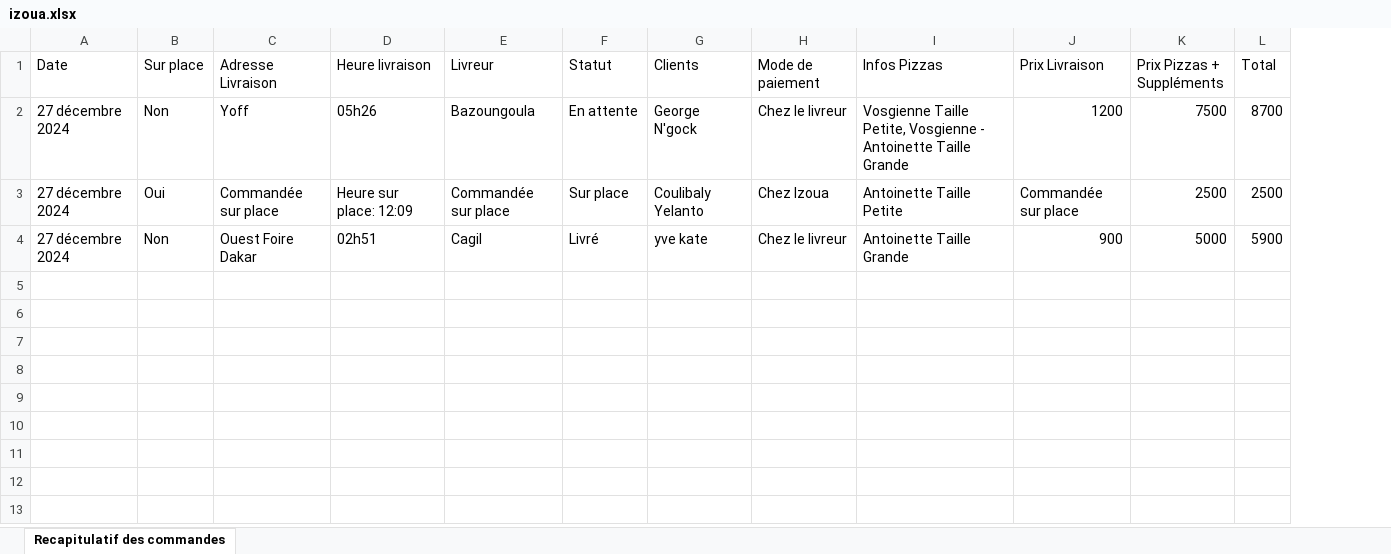
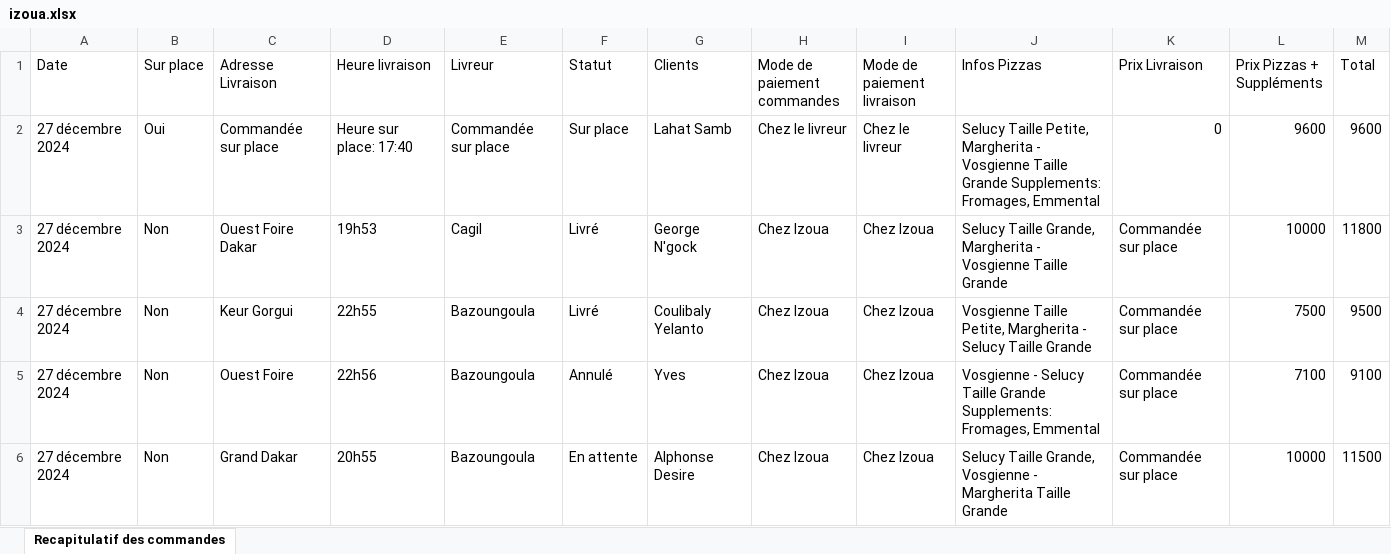
Before and after one commit to yveskate07/host_izoua, an Excel workbook: mediafiles/izoua.xlsx, sheet Recapitulatif des commandes, drawn as a sheet; values as stored, in another font and other column widths than the file's, no borders; removed rows and columns are numbered as before the commit, all else as after; the diff names each change by its address in the sheet, - before the commit and + after, or states it on an @@ line.

```diff
--- a/mediafiles/izoua.xlsx (sheet Recapitulatif des commandes)
+++ b/mediafiles/izoua.xlsx (sheet Recapitulatif des commandes)
+column I (Mode de paiement livraison), rows 2-3: Chez le livreur | Chez Izoua
-H1: Mode de paiement
+H1: Mode de paiement commandes
-row 2: 27 décembre 2024 | Non | Yoff | 05h26 | Bazoungoula | En attente | George N'gock | Chez le livreur | Vosgienne Taille Petite, Vosgienne - Antoinette Taille Grande | 1200 | 7500 | 8700
-D2 (Heure livraison): Heure sur place: 12:09
+D2 (Heure livraison): Heure sur place: 17:40
-G2 (Clients): Coulibaly Yelanto
+G2 (Clients): Lahat Samb
-H2 (Mode de paiement commandes): Chez Izoua
+H2 (Mode de paiement commandes): Chez le livreur
-J2 (Infos Pizzas): Antoinette Taille Petite
+J2 (Infos Pizzas): Selucy Taille Petite, Margherita - Vosgienne Taille Grande Supplements: Fromages, Emmental
-K2 (Prix Livraison): Commandée sur place
+K2 (Prix Livraison): 0
-L2 (Prix Pizzas + Suppléments): 2500
+L2 (Prix Pizzas + Suppléments): 9600
-M2 (Total): 2500
+M2 (Total): 9600
-D3 (Heure livraison): 02h51
+D3 (Heure livraison): 19h53
-G3 (Clients): yve kate
+G3 (Clients): George N'gock
-H3 (Mode de paiement commandes): Chez le livreur
+H3 (Mode de paiement commandes): Chez Izoua
-J3 (Infos Pizzas): Antoinette Taille Grande
+J3 (Infos Pizzas): Selucy Taille Grande, Margherita - Vosgienne Taille Grande
-K3 (Prix Livraison): 900
+K3 (Prix Livraison): Commandée sur place
-L3 (Prix Pizzas + Suppléments): 5000
+L3 (Prix Pizzas + Suppléments): 10000
-M3 (Total): 5900
+M3 (Total): 11800
+row 4: 27 décembre 2024 | Non | Keur Gorgui | 22h55 | Bazoungoula | Livré | Coulibaly Yelanto | Chez Izoua | Chez Izoua | Vosgienne Taille Petite, Margherita - Selucy Taille Grande | Commandée sur place | 7500 | 9500
+row 5: 27 décembre 2024 | Non | Ouest Foire | 22h56 | Bazoungoula | Annulé | Yves | Chez Izoua | Chez Izoua | Vosgienne - Selucy Taille Grande Supplements: Fromages, Emmental | Commandée sur place | 7100 | 9100
+row 6: 27 décembre 2024 | Non | Grand Dakar | 20h55 | Bazoungoula | En attente | Alphonse Desire | Chez Izoua | Chez Izoua | Selucy Taille Grande, Vosgienne - Margherita Taille Grande | Commandée sur place | 10000 | 11500
```
Also changed, not shown: 3 other files.
